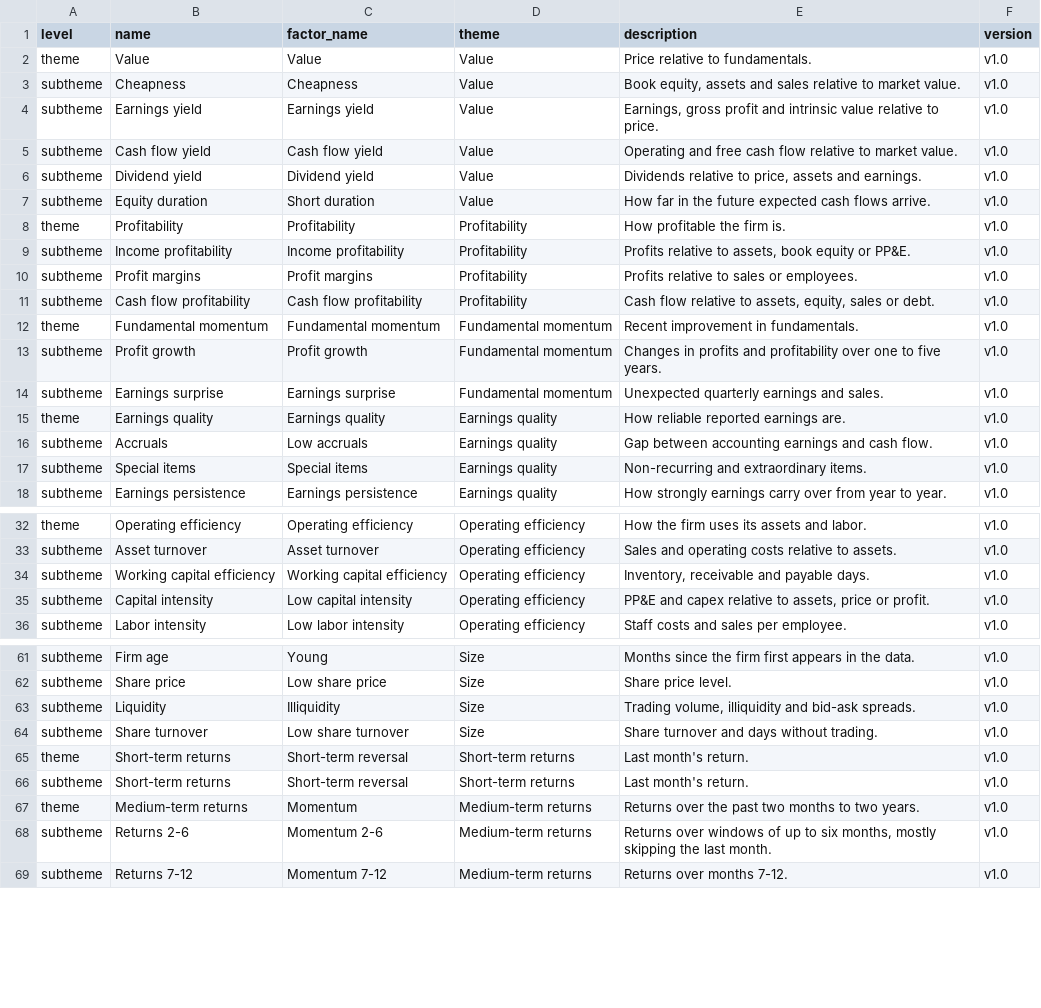
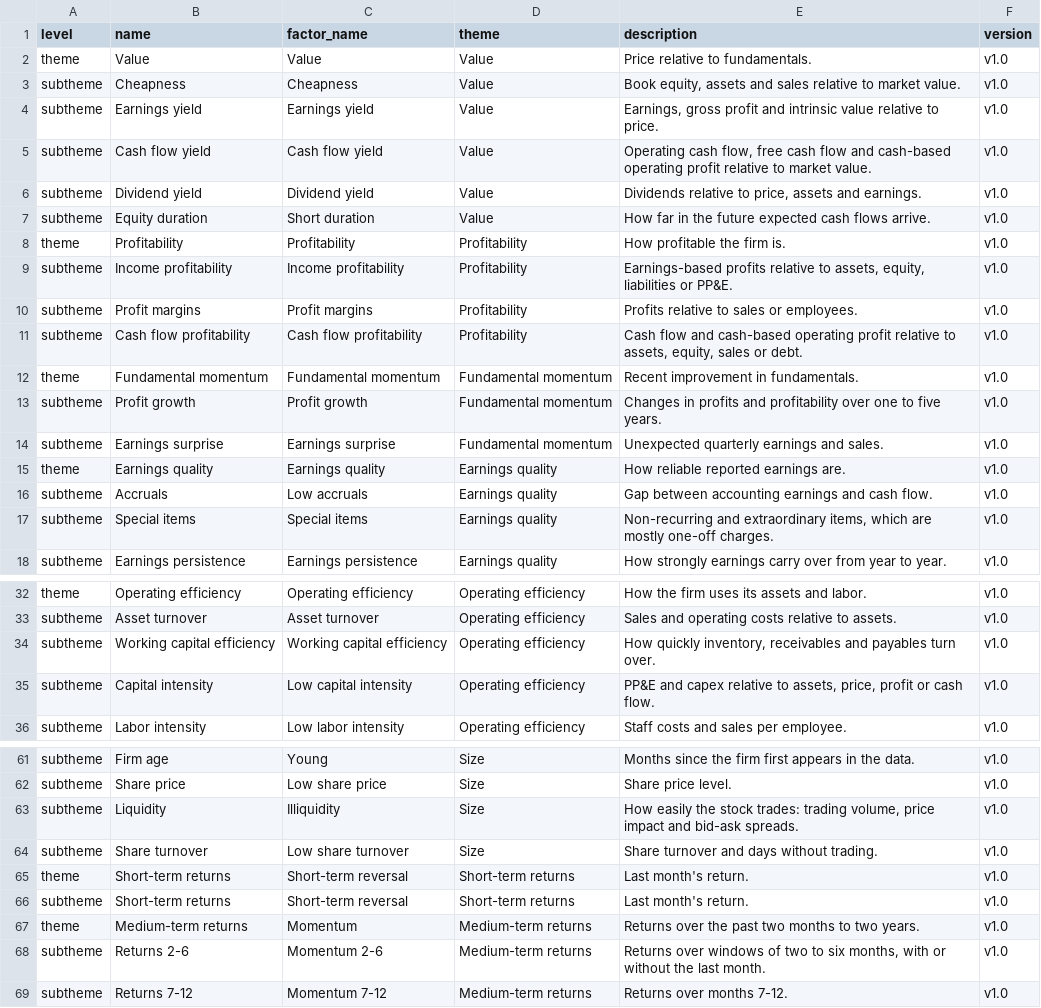
Before and after one commit to bkelly-lab/jkp-data, a CSV file: src/jkp/data/resources/themes/theme_descriptions.csv, drawn as a sheet; only a part is shown, gaps mark what is left out; the diff covers the shown part only.

Commit message:
Themes review: cash-based profitability together; profit_cl and fcf_ocf placed by what they measure; clearer descriptions; naming checks in validate()

```diff
--- a/src/jkp/data/resources/themes/theme_descriptions.csv
+++ b/src/jkp/data/resources/themes/theme_descriptions.csv
@@ -4,3 +4,3 @@ subtheme,Cheapness,Cheapness,Value,"Book equity, assets and sales relative to ma
 subtheme,Earnings yield,Earnings yield,Value,"Earnings, gross profit and intrinsic value relative to price.",v1.0
-subtheme,Cash flow yield,Cash flow yield,Value,Operating and free cash flow relative to market value.,v1.0
+subtheme,Cash flow yield,Cash flow yield,Value,"Operating cash flow, free cash flow and cash-based operating profit relative to market value.",v1.0
 subtheme,Dividend yield,Dividend yield,Value,"Dividends relative to price, assets and earnings.",v1.0
@@ -8,5 +8,5 @@ subtheme,Equity duration,Short duration,Value,How far in the future expected cas
 theme,Profitability,Profitability,Profitability,How profitable the firm is.,v1.0
-subtheme,Income profitability,Income profitability,Profitability,"Profits relative to assets, book equity or PP&E.",v1.0
+subtheme,Income profitability,Income profitability,Profitability,"Earnings-based profits relative to assets, equity, liabilities or PP&E.",v1.0
 subtheme,Profit margins,Profit margins,Profitability,Profits relative to sales or employees.,v1.0
-subtheme,Cash flow profitability,Cash flow profitability,Profitability,"Cash flow relative to assets, equity, sales or debt.",v1.0
+subtheme,Cash flow profitability,Cash flow profitability,Profitability,"Cash flow and cash-based operating profit relative to assets, equity, sales or debt.",v1.0
 theme,Fundamental momentum,Fundamental momentum,Fundamental momentum,Recent improvement in fundamentals.,v1.0
@@ -16,3 +16,3 @@ theme,Earnings quality,Earnings quality,Earnings quality,How reliable reported e
 subtheme,Accruals,Low accruals,Earnings quality,Gap between accounting earnings and cash flow.,v1.0
-subtheme,Special items,Special items,Earnings quality,Non-recurring and extraordinary items.,v1.0
+subtheme,Special items,Special items,Earnings quality,"Non-recurring and extraordinary items, which are mostly one-off charges.",v1.0
 subtheme,Earnings persistence,Earnings persistence,Earnings quality,How strongly earnings carry over from year to year.,v1.0
@@ -33,4 +33,4 @@ theme,Operating efficiency,Operating efficiency,Operating efficiency,How the fir
 subtheme,Asset turnover,Asset turnover,Operating efficiency,Sales and operating costs relative to assets.,v1.0
-subtheme,Working capital efficiency,Working capital efficiency,Operating efficiency,"Inventory, receivable and payable days.",v1.0
-subtheme,Capital intensity,Low capital intensity,Operating efficiency,"PP&E and capex relative to assets, price or profit.",v1.0
+subtheme,Working capital efficiency,Working capital efficiency,Operating efficiency,"How quickly inventory, receivables and payables turn over.",v1.0
+subtheme,Capital intensity,Low capital intensity,Operating efficiency,"PP&E and capex relative to assets, price, profit or cash flow.",v1.0
 subtheme,Labor intensity,Low labor intensity,Operating efficiency,Staff costs and sales per employee.,v1.0
@@ -62,3 +62,3 @@ subtheme,Firm age,Young,Size,Months since the firm first appears in the data.,v1
 subtheme,Share price,Low share price,Size,Share price level.,v1.0
-subtheme,Liquidity,Illiquidity,Size,"Trading volume, illiquidity and bid-ask spreads.",v1.0
+subtheme,Liquidity,Illiquidity,Size,"How easily the stock trades: trading volume, price impact and bid-ask spreads.",v1.0
 subtheme,Share turnover,Low share turnover,Size,Share turnover and days without trading.,v1.0
@@ -67,3 +67,3 @@ subtheme,Short-term returns,Short-term reversal,Short-term returns,Last month's
 theme,Medium-term returns,Momentum,Medium-term returns,Returns over the past two months to two years.,v1.0
-subtheme,Returns 2-6,Momentum 2-6,Medium-term returns,"Returns over windows of up to six months, mostly skipping the last month.",v1.0
+subtheme,Returns 2-6,Momentum 2-6,Medium-term returns,"Returns over windows of two to six months, with or without the last month.",v1.0
 subtheme,Returns 7-12,Momentum 7-12,Medium-term returns,Returns over months 7-12.,v1.0
```
Also changed, not shown: 1 edited cell elsewhere in this file, src/jkp/data/resources/themes/themes.csv, 1 other file.
